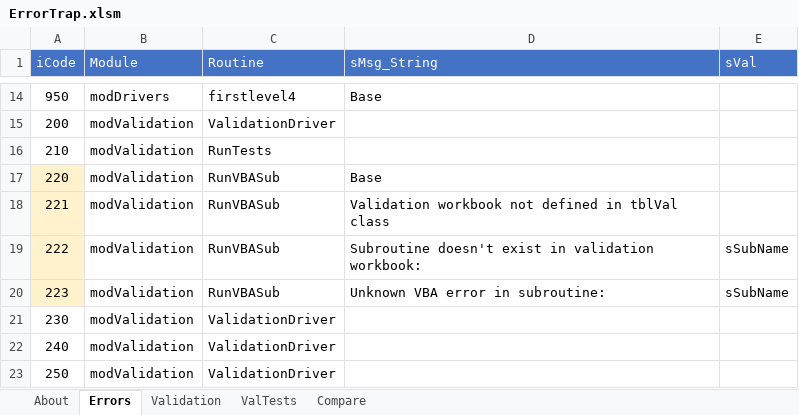
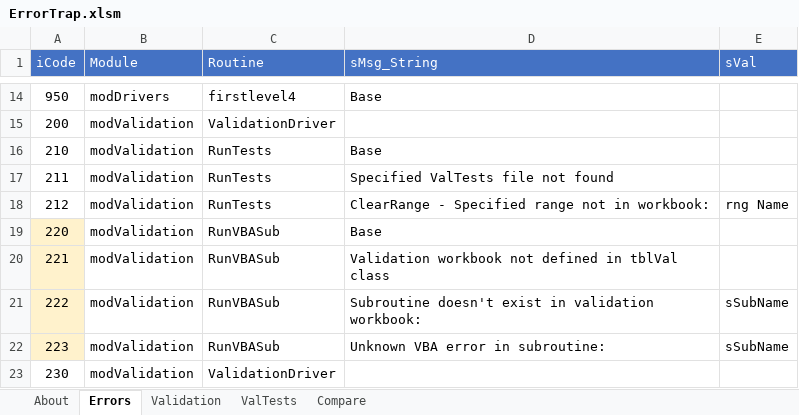
Before and after one commit to jlandgre/Dataframing_Excel, an Excel workbook: ErrorTrap.xlsm, sheet Errors, drawn as a sheet; only a part is shown, gaps mark what is left out; the shorter side is filled out with more unchanged rows; values as stored, in another font and other column widths than the file's, no borders; the diff names each change by its address in the sheet, - before the commit and + after, or states it on an @@ line.

Commit message:
Experimenting with Error handling in RunTests function

```diff
--- a/ErrorTrap.xlsm (sheet Errors)
+++ b/ErrorTrap.xlsm (sheet Errors)
-D16 (sMsg_String): (empty)
+D16 (sMsg_String): Base
+row 17: 211 | modValidation | RunTests | Specified ValTests file not found
+row 18: 212 | modValidation | RunTests | ClearRange - Specified range not in workbook: | rng Name
```
Also changed, not shown: sheet Validation, sheet About.
